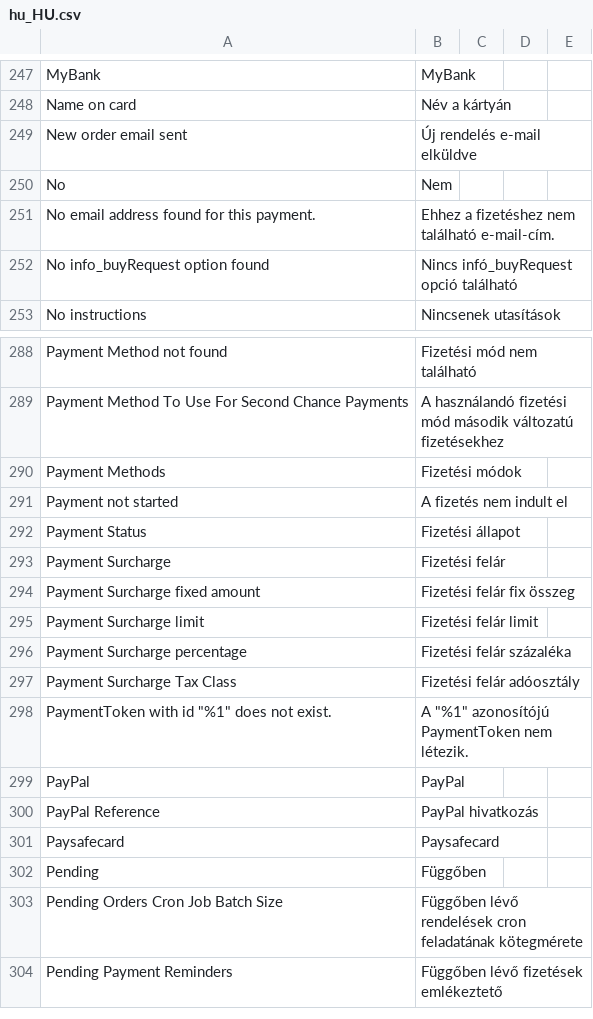
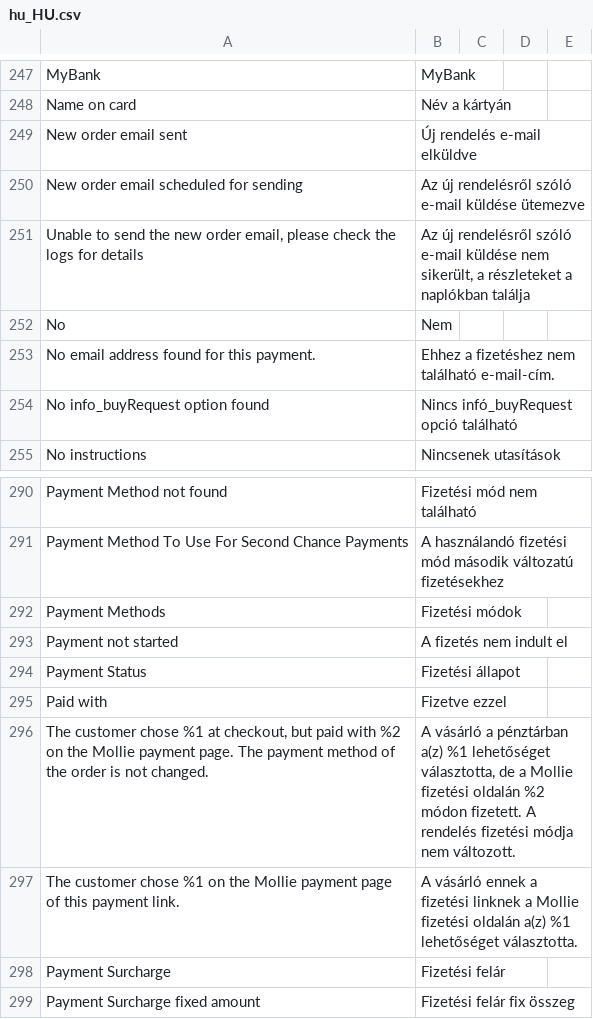
Before and after one commit to mollie/magento2, a CSV file: i18n/hu_HU.csv, drawn as a sheet; only a part is shown, gaps mark what is left out; the shorter side is filled out with more unchanged rows; the diff names each change by its address in the sheet, - before the commit and + after, or states it on an @@ line.

```diff
--- a/i18n/hu_HU.csv
+++ b/i18n/hu_HU.csv
+row 250: New order email scheduled for sending | Az új rendelésről szóló e-mail küldése ütemezve
+row 251: Unable to send the new order email, please check the logs for details | Az új rendelésről szóló e-mail küldése nem sikerült, a részleteket a naplókban találja
+row 295: Paid with | Fizetve ezzel
+row 296: The customer chose %1 at checkout, but paid with %2 on the Mollie payment page. The payment method of the order is not changed. | A vásárló a pénztárban a(z) %1 lehetőséget választotta, de a Mollie fizetési oldalán %2 módon fizetett. A rendelés fizetési módja nem változott.
+row 297: The customer chose %1 on the Mollie payment page of this payment link. | A vásárló ennek a fizetési linknek a Mollie fizetési oldalán a(z) %1 lehetőséget választotta.
```
Also changed, not shown: i18n/el_GR.csv, i18n/es_ES.csv, 17 other files.
